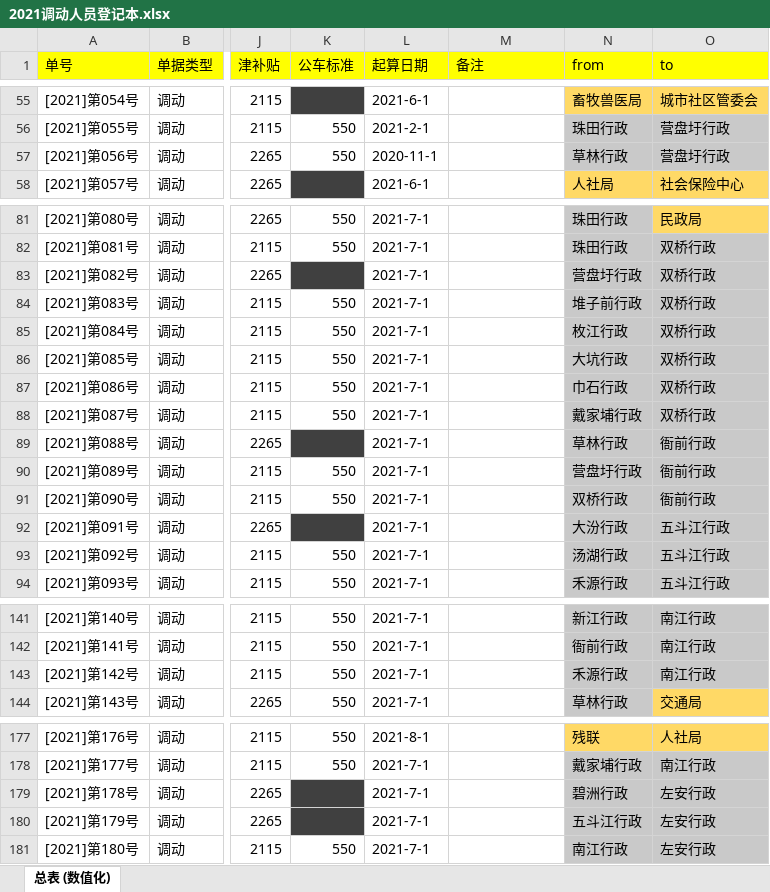
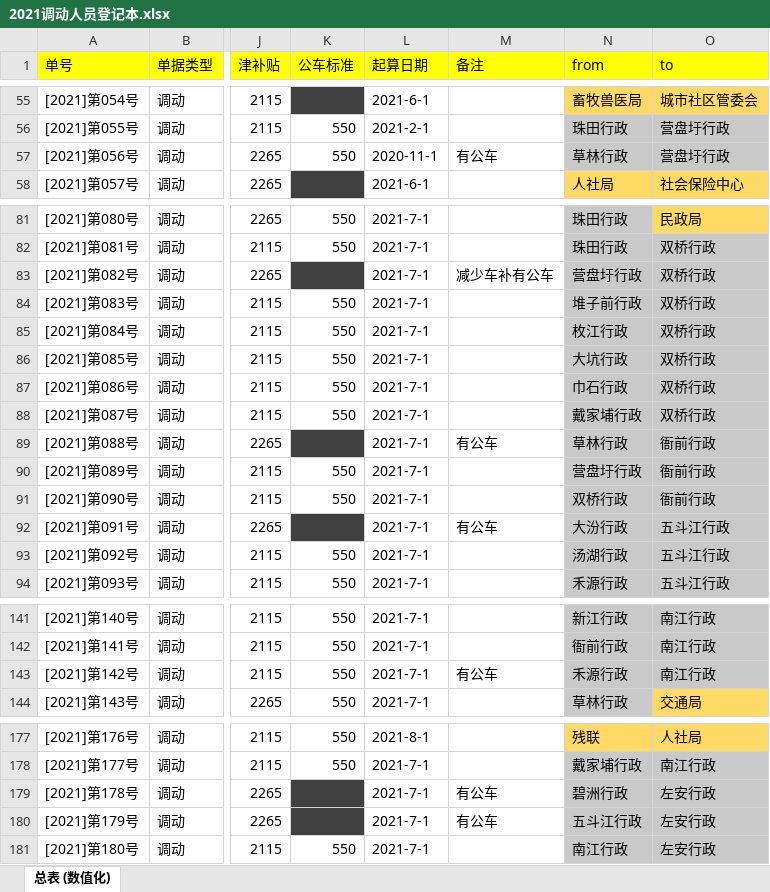
Before and after one commit to tawenxi/learn8, an Excel workbook: excel/2021调动人员登记本.xlsx, sheet 总表 (数值化), drawn as a sheet; only a part is shown, gaps mark what is left out; values as stored, in another font and other column widths than the file's, no borders; the diff covers the shown part only; the diff names each change by its address in the sheet, - before the commit and + after, or states it on an @@ line.

```diff
--- a/excel/2021调动人员登记本.xlsx (sheet 总表 (数值化))
+++ b/excel/2021调动人员登记本.xlsx (sheet 总表 (数值化))
-M57 (备注): (empty)
+M57 (备注): 有公车
-M83 (备注): (empty)
+M83 (备注): 减少车补有公车
-M89 (备注): (empty)
+M89 (备注): 有公车
-M92 (备注): (empty)
+M92 (备注): 有公车
-M143 (备注): (empty)
+M143 (备注): 有公车
-M179:M180 (备注): (empty)
+M179:M180 (备注): 有公车
```
Also changed, not shown: 22 edited cells elsewhere in this sheet, 8 other files.
